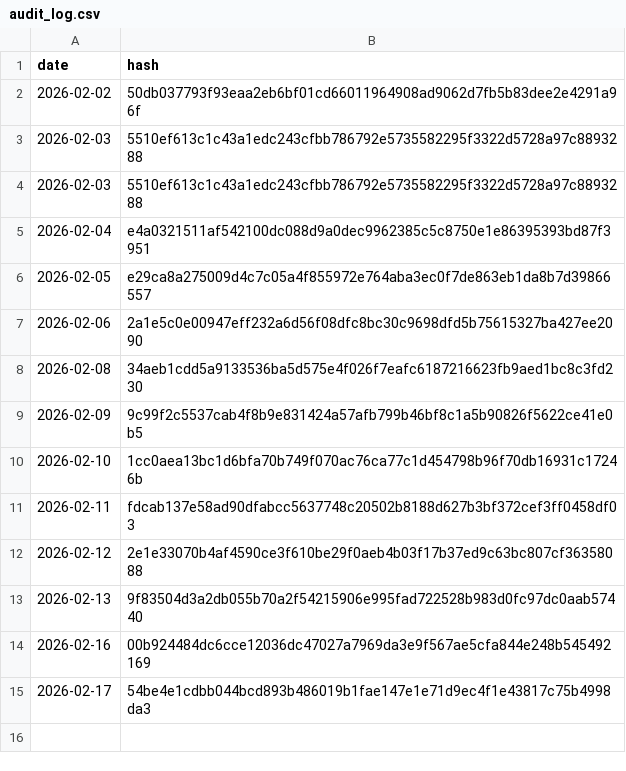
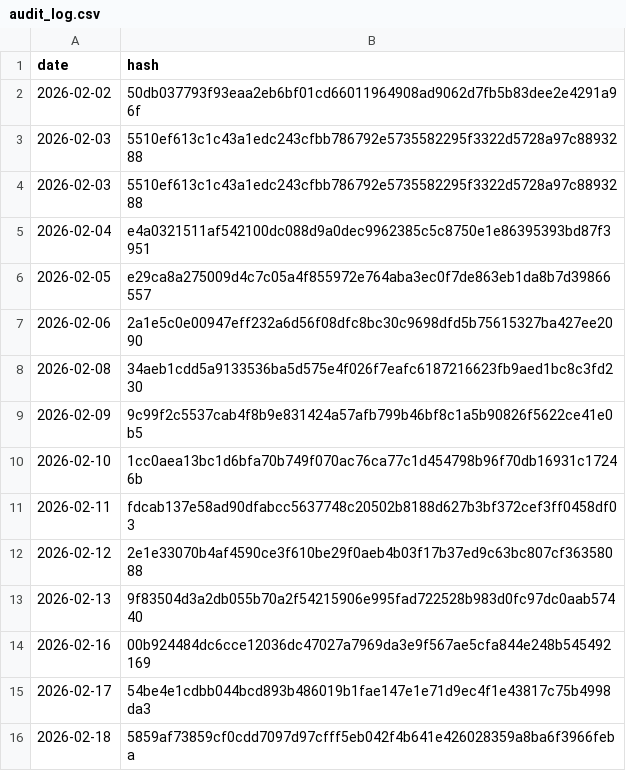
Before and after one commit to BibhaCoder/AAPIS-Audit-Log, a CSV file: audit_log.csv, drawn as a sheet.

Commit message:
Public Audit Update 2026-02-18

```diff
--- a/audit_log.csv
+++ b/audit_log.csv
@@ -15 +15,2 @@ date,hash
 2026-02-17,54be4e1cdbb044bcd893b486019b1fae147e1e71d9ec4f1e43817c75b4998da3
+2026-02-18,5859af73859cf0cdd7097d97cfff5eb042f4b641e426028359a8ba6f3966feba
```
